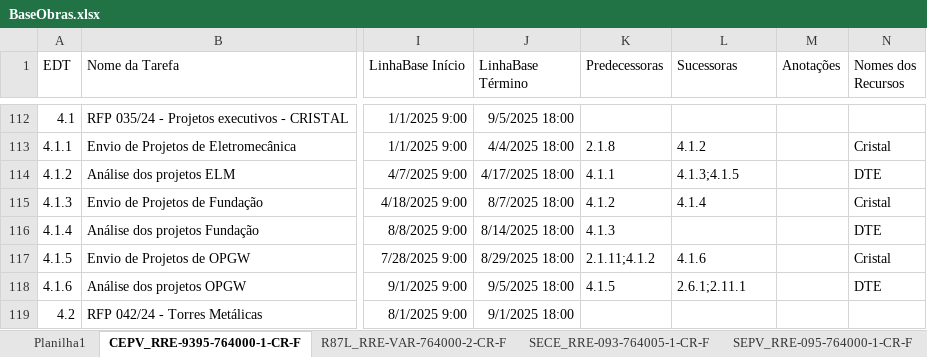
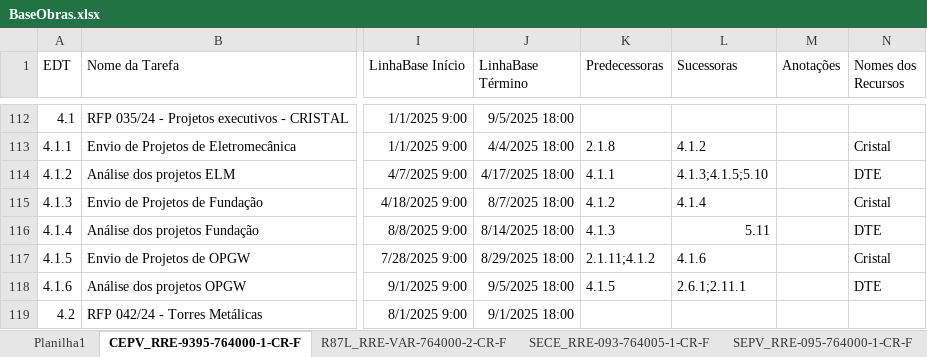
Before and after one commit to mayzanvin/maycon-dash-dev, an Excel workbook: public/BaseObras.xlsx, sheet CEPV_RRE-9395-764000-1-CR-F, drawn as a sheet; only a part is shown, gaps mark what is left out; values as stored, in another font and other column widths than the file's, no borders; the diff covers the shown part only; the diff names each change by its address in the sheet, - before the commit and + after, or states it on an @@ line.

```diff
--- a/public/BaseObras.xlsx (sheet CEPV_RRE-9395-764000-1-CR-F)
+++ b/public/BaseObras.xlsx (sheet CEPV_RRE-9395-764000-1-CR-F)
-L114 (Sucessoras): 4.1.3;4.1.5
+L114 (Sucessoras): 4.1.3;4.1.5;5.10
-L116 (Sucessoras): (empty)
+L116 (Sucessoras): 5.11
```
Also changed, not shown: 2 added rows and 9 edited cells elsewhere in this sheet, sheet SESC_RRE-098-764000-3-CR-F, sheet SESC_RRE-098-764000-3-CR-E, sheet SERN_RRE-105-764000-1-CR-F, sheet SEPV_RRE-095-764000-1-CR-F, sheet SECE_RRE-093-764005-1-CR-F, sheet R87L_RRE-VAR-764000-2-CR-F, 5 other files.
